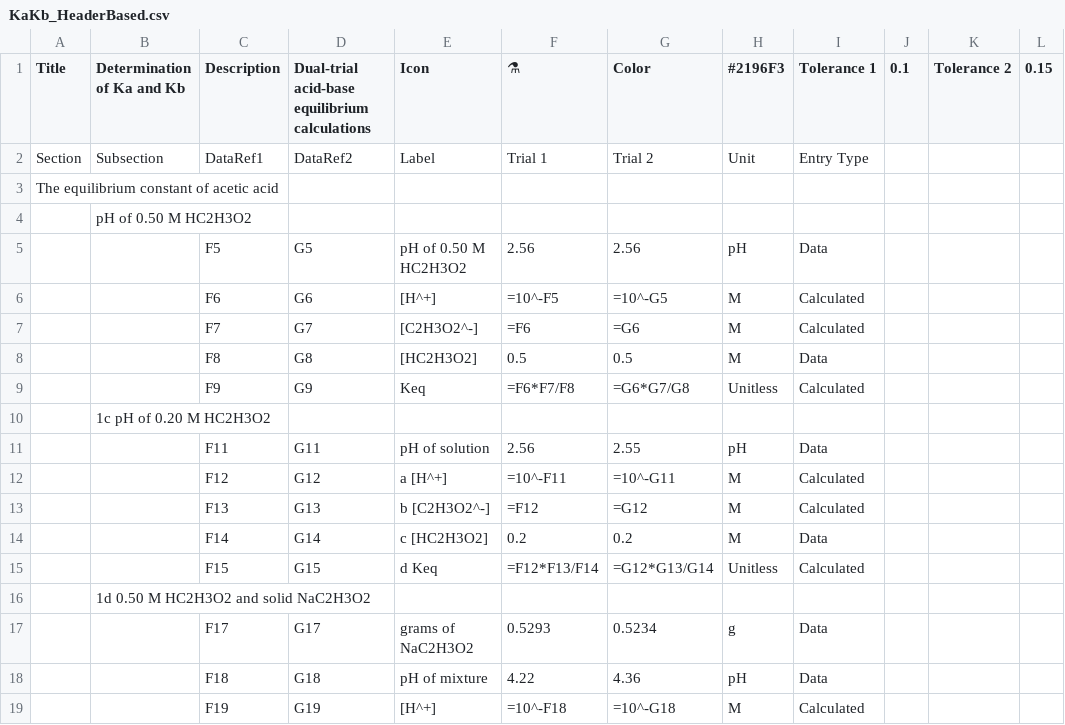
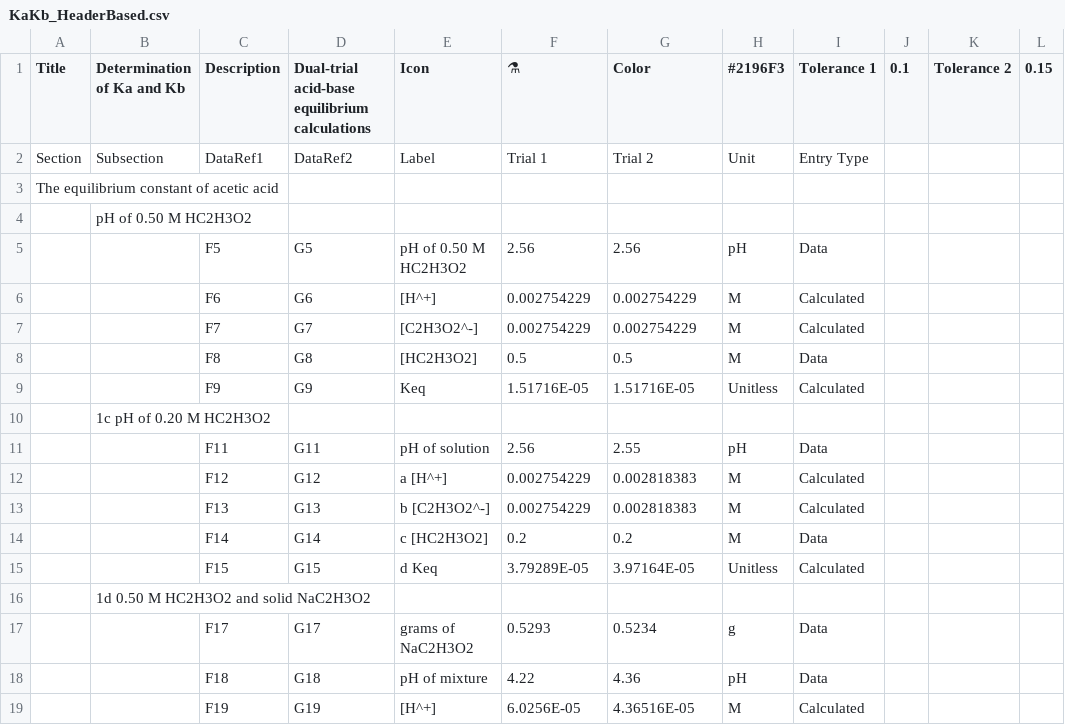
Before and after one commit to Chokichi/kakb-lab-calculator, a CSV file: public/KaKb_HeaderBased.csv, drawn as a sheet; only a part is shown; the diff covers the shown part only.

```diff
--- a/public/KaKb_HeaderBased.csv
+++ b/public/KaKb_HeaderBased.csv
@@ -6,2 +6,2 @@ The equilibrium constant of acetic acid,,,,,,,,
-,,F6,G6,[H^+],=10^-F5,=10^-G5,M,Calculated
-,,F7,G7,[C2H3O2^-],=F6,=G6,M,Calculated
+,,F6,G6,[H^+],0.002754229,0.002754229,M,Calculated,,,
+,,F7,G7,[C2H3O2^-],0.002754229,0.002754229,M,Calculated,,,
@@ -9 +9 @@ The equilibrium constant of acetic acid,,,,,,,,
-,,F9,G9,Keq,=F6*F7/F8,=G6*G7/G8,Unitless,Calculated
+,,F9,G9,Keq,1.51716E-05,1.51716E-05,Unitless,Calculated,,,
@@ -12,2 +12,2 @@ The equilibrium constant of acetic acid,,,,,,,,
-,,F12,G12,a [H^+],=10^-F11,=10^-G11,M,Calculated
-,,F13,G13,b [C2H3O2^-],=F12,=G12,M,Calculated
+,,F12,G12,a [H^+],0.002754229,0.002818383,M,Calculated,,,
+,,F13,G13,b [C2H3O2^-],0.002754229,0.002818383,M,Calculated,,,
@@ -15 +15 @@ The equilibrium constant of acetic acid,,,,,,,,
-,,F15,G15,d Keq,=F12*F13/F14,=G12*G13/G14,Unitless,Calculated
+,,F15,G15,d Keq,3.79289E-05,3.97164E-05,Unitless,Calculated,,,
@@ -19 +19 @@ The equilibrium constant of acetic acid,,,,,,,,
-,,F19,G19, [H^+],=10^-F18,=10^-G18,M,Calculated
+,,F19,G19, [H^+],6.0256E-05,4.36516E-05,M,Calculated,,,
```
Also changed, not shown: 44 edited cells elsewhere in this file, public/Colligative Properties Key CSV_HeaderBased.csv, public/Titration_HeaderBased.csv, 2 other files.
